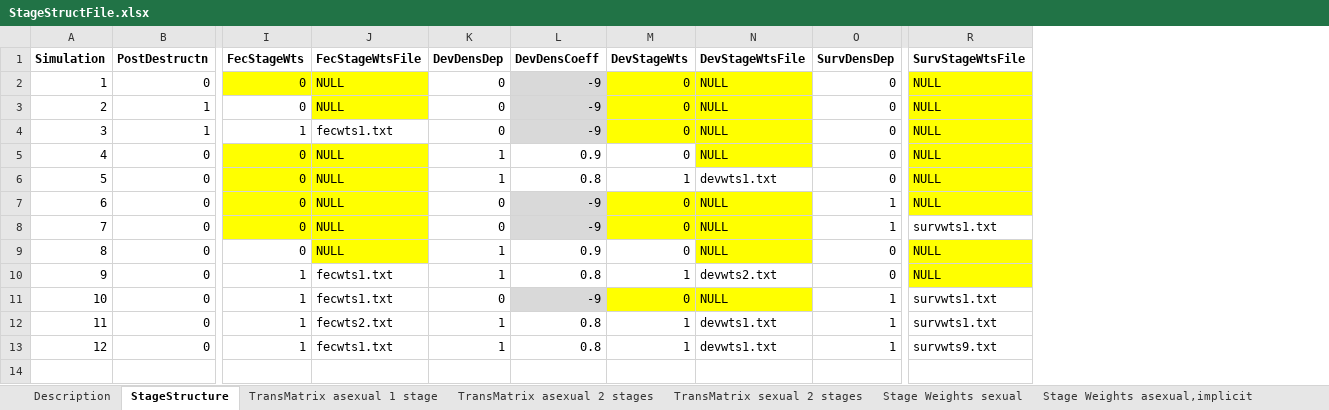
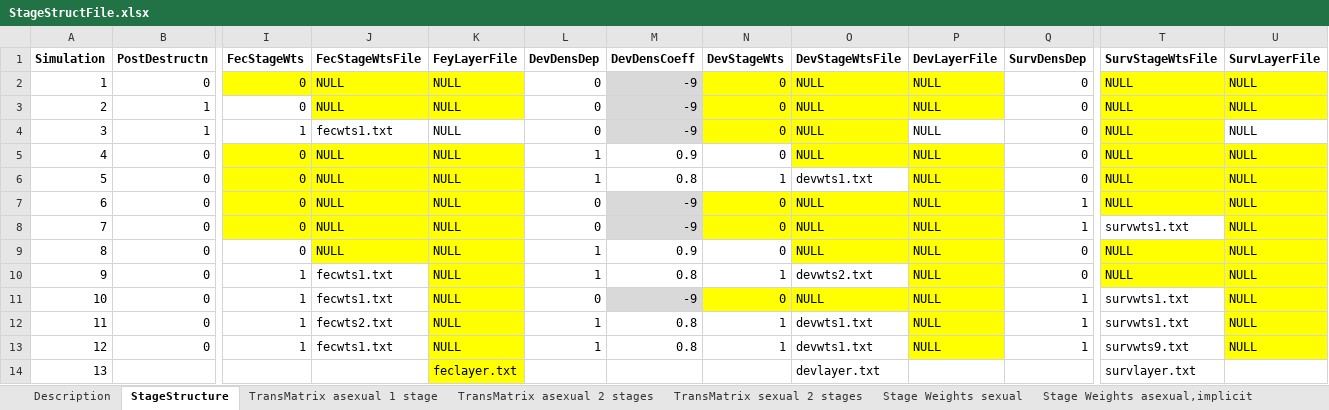
Before and after one commit to RangeShifter/RangeShifter_batch, an Excel workbook: doc/Manual/Batchmode/StageStructFile.xlsx, sheet StageStructure, drawn as a sheet; only a part is shown, gaps mark what is left out; values as stored, in another font and other column widths than the file's, no borders; rows hold the shown columns only; the diff names each change by its address in the sheet, - before the commit and + after, or states it on an @@ line.

```diff
--- a/doc/Manual/Batchmode/StageStructFile.xlsx (sheet StageStructure)
+++ b/doc/Manual/Batchmode/StageStructFile.xlsx (sheet StageStructure)
+column K (FeyLayerFile), rows 2-13: all NULL
+column P (DevLayerFile), rows 2-13: all NULL
+column U (SurvLayerFile), rows 2-13: all NULL
+row 14: 13 |  |  |  | feclayer.txt |  |  |  | devlayer.txt |  |  | survlayer.txt
```
Also changed, not shown: sheet Description, other sheet tabs, doc/Manual/Batchmode/LandFile.xlsx, 2 other files.
